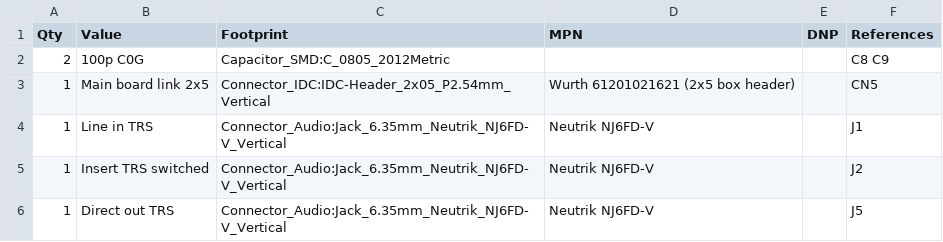
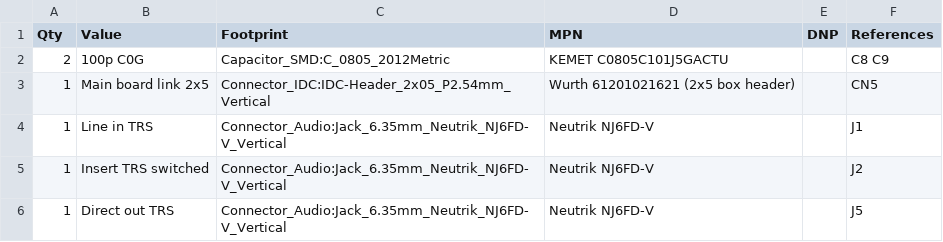
Before and after one commit to cozycactus/goa-console, a CSV file: jack_board_BOM.csv, drawn as a sheet.

```diff
--- a/jack_board_BOM.csv
+++ b/jack_board_BOM.csv
@@ -1,3 +1,3 @@
 "Qty","Value","Footprint","MPN","DNP","References"
-"2","100p C0G","Capacitor_SMD:C_0805_2012Metric","","","C8 C9"
+"2","100p C0G","Capacitor_SMD:C_0805_2012Metric","KEMET C0805C101J5GACTU","","C8 C9"
 "1","Main board link 2x5","Connector_IDC:IDC-Header_2x05_P2.54mm_Vertical","Wurth 61201021621 (2x5 box header)","","CN5"
```
Also changed, not shown: channel_strip_BOM.csv, jig_load_board_BOM.csv, 51 other files.
